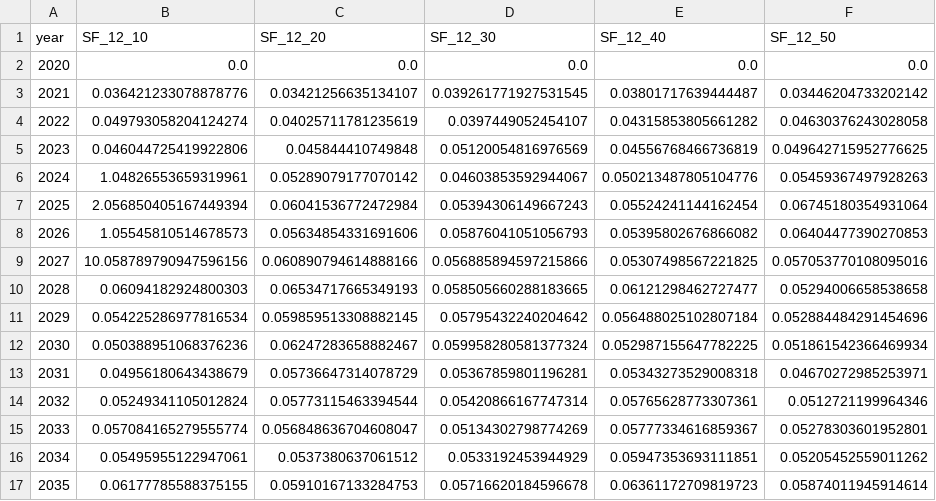
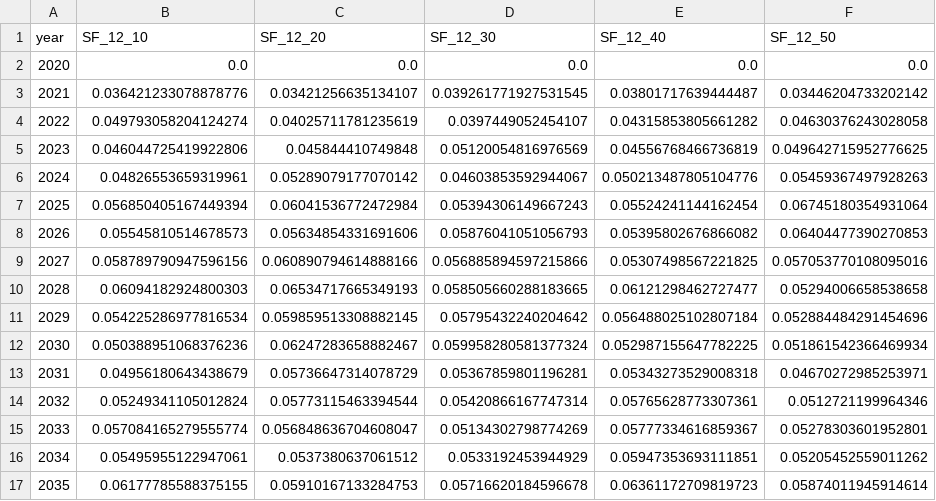
Before and after one commit to ricci-colasanti/Manchester, a CSV file: Results/combined_summary_grouped_std.csv, drawn as a sheet; only a part is shown; the diff names each change by its address in the sheet, - before the commit and + after, or states it on an @@ line.

```diff
--- a/Results/combined_summary_grouped_std.csv
+++ b/Results/combined_summary_grouped_std.csv
-B6 (SF_12_10): 1.04826553659319961
+B6 (SF_12_10): 0.04826553659319961
-B7 (SF_12_10): 2.056850405167449394
+B7 (SF_12_10): 0.056850405167449394
-B8 (SF_12_10): 1.05545810514678573
+B8 (SF_12_10): 0.05545810514678573
-B9 (SF_12_10): 10.058789790947596156
+B9 (SF_12_10): 0.058789790947596156
```
Also changed, not shown: 1 other file.
